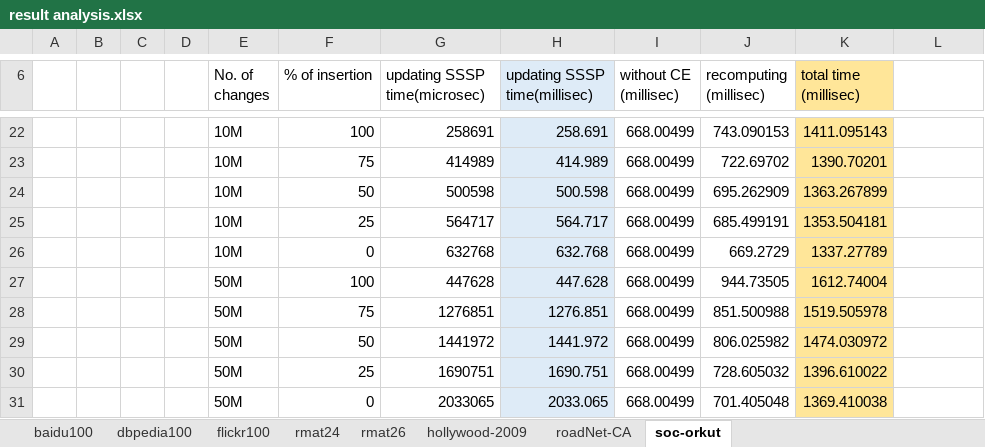
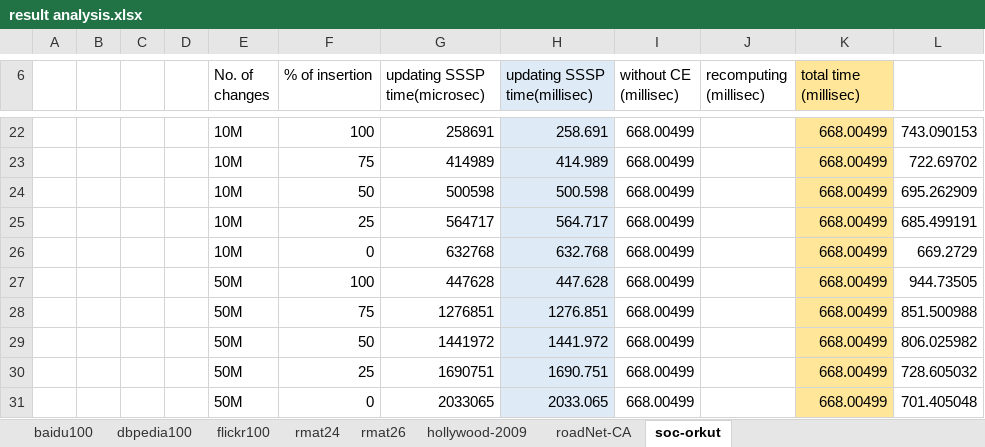
Before and after one commit to ArindamK92/DynamicSSSPv2, an Excel workbook: Results/Results/result analysis.xlsx, sheet soc-orkut, drawn as a sheet; only a part is shown, gaps mark what is left out; values as stored, in another font and other column widths than the file's, no borders; the diff covers the shown part only; the diff names each change by its address in the sheet, - before the commit and + after, or states it on an @@ line.

```diff
--- a/Results/Results/result analysis.xlsx (sheet soc-orkut)
+++ b/Results/Results/result analysis.xlsx (sheet soc-orkut)
-J22 (recomputing (millisec)): 743.090153
+J22 (recomputing (millisec)): (empty)
-K22 (total time (millisec)): 1411.095143
+K22 (total time (millisec)): 668.00499
-L22: (empty)
+L22: 743.090153
-J23 (recomputing (millisec)): 722.69702
+J23 (recomputing (millisec)): (empty)
-K23 (total time (millisec)): 1390.70201
+K23 (total time (millisec)): 668.00499
-L23: (empty)
+L23: 722.69702
-J24 (recomputing (millisec)): 695.262909
+J24 (recomputing (millisec)): (empty)
-K24 (total time (millisec)): 1363.267899
+K24 (total time (millisec)): 668.00499
-L24: (empty)
+L24: 695.262909
-J25 (recomputing (millisec)): 685.499191
+J25 (recomputing (millisec)): (empty)
-K25 (total time (millisec)): 1353.504181
+K25 (total time (millisec)): 668.00499
-L25: (empty)
+L25: 685.499191
-J26 (recomputing (millisec)): 669.2729
+J26 (recomputing (millisec)): (empty)
-K26 (total time (millisec)): 1337.27789
+K26 (total time (millisec)): 668.00499
-L26: (empty)
+L26: 669.2729
-J27 (recomputing (millisec)): 944.73505
+J27 (recomputing (millisec)): (empty)
-K27 (total time (millisec)): 1612.74004
+K27 (total time (millisec)): 668.00499
-L27: (empty)
+L27: 944.73505
-J28 (recomputing (millisec)): 851.500988
+J28 (recomputing (millisec)): (empty)
-K28 (total time (millisec)): 1519.505978
+K28 (total time (millisec)): 668.00499
-L28: (empty)
+L28: 851.500988
-J29 (recomputing (millisec)): 806.025982
+J29 (recomputing (millisec)): (empty)
-K29 (total time (millisec)): 1474.030972
+K29 (total time (millisec)): 668.00499
-L29: (empty)
+L29: 806.025982
-J30 (recomputing (millisec)): 728.605032
+J30 (recomputing (millisec)): (empty)
-K30 (total time (millisec)): 1396.610022
+K30 (total time (millisec)): 668.00499
-L30: (empty)
+L30: 728.605032
-J31 (recomputing (millisec)): 701.405048
+J31 (recomputing (millisec)): (empty)
-K31 (total time (millisec)): 1369.410038
+K31 (total time (millisec)): 668.00499
-L31: (empty)
+L31: 701.405048
```
Also changed, not shown: 31 edited cells elsewhere in this sheet, sheet hollywood-2009, 12 other files.
